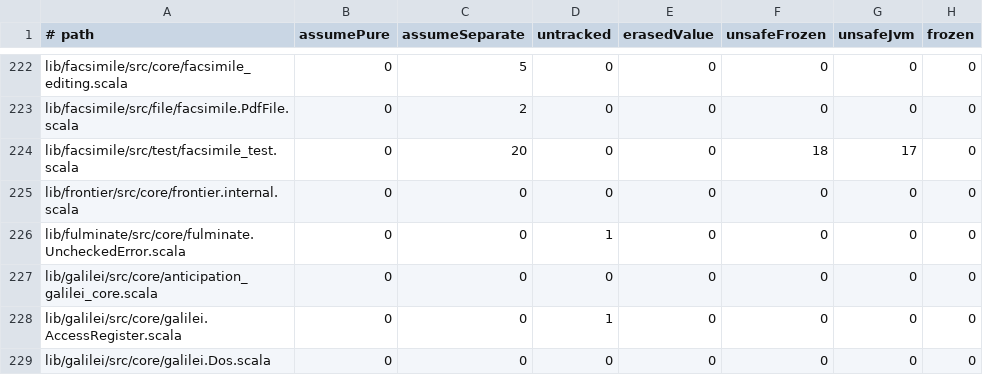
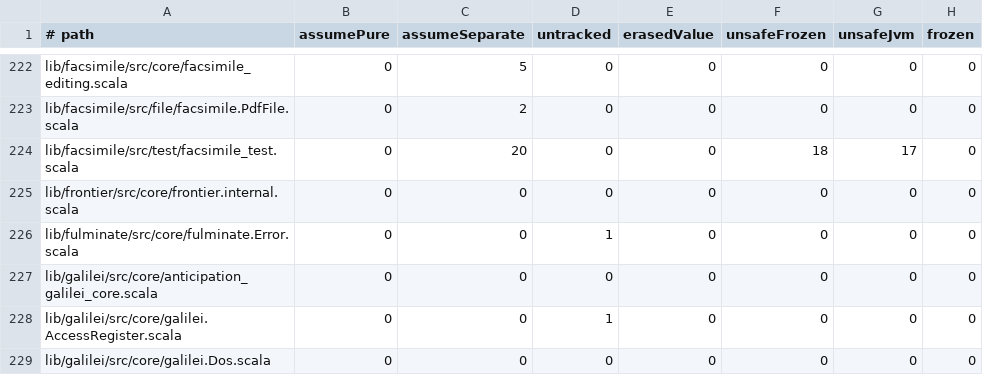
Before and after one commit to propensive/soundness, a TSV file: etc/escape-baseline.tsv, drawn as a sheet; only a part is shown, gaps mark what is left out; the diff names each change by its address in the sheet, - before the commit and + after, or states it on an @@ line.

```diff
--- a/etc/escape-baseline.tsv
+++ b/etc/escape-baseline.tsv
-A226 (# path): lib/fulminate/src/core/fulminate.UncheckedError.scala
+A226 (# path): lib/fulminate/src/core/fulminate.Error.scala
```
Also changed, not shown: 8 other files.
